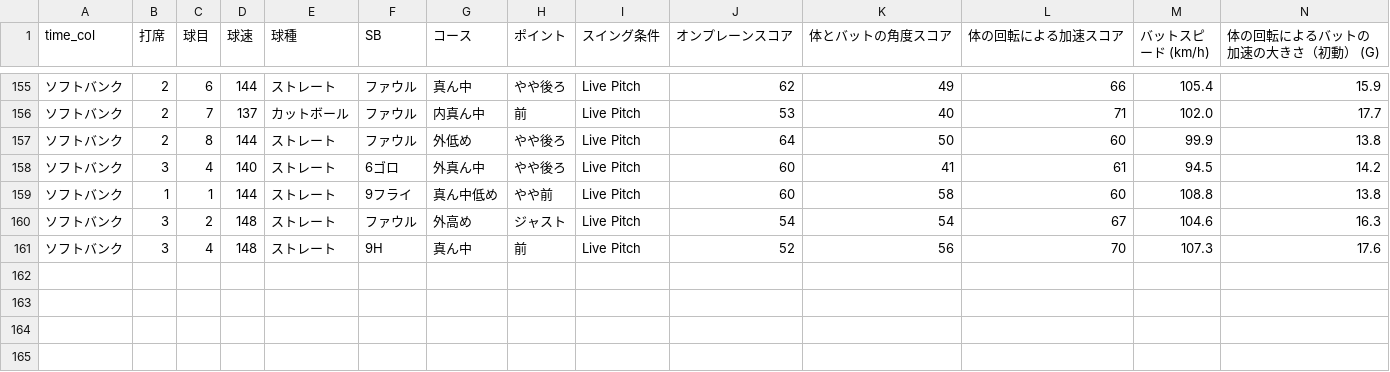
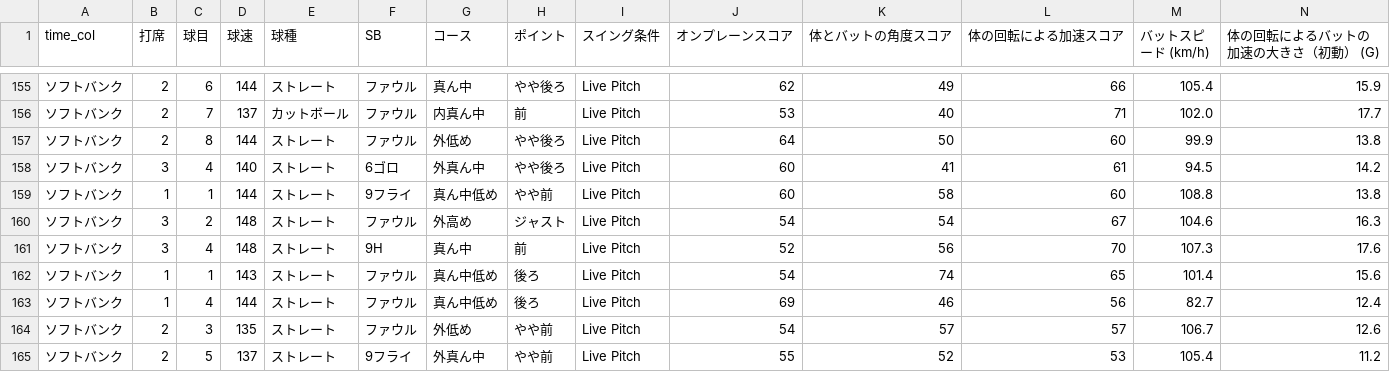
Before and after one commit to sakanatama-hub/Batting-feedback, a CSV file: game_data.csv, drawn as a sheet; only a part is shown, gaps mark what is left out; rows hold the shown columns only; the diff names each change by its address in the sheet, - before the commit and + after, or states it on an @@ line.

Commit message:
Update data 2026-03-10 11:26:11.934110

```diff
--- a/game_data.csv
+++ b/game_data.csv
+row 162: ソフトバンク | 1 | 1 | 143 | ストレート | ファウル | 真ん中低め | 後ろ | Live Pitch | 54 | 74 | 65 | 101.4 | 15.6
+row 163: ソフトバンク | 1 | 4 | 144 | ストレート | ファウル | 真ん中低め | 後ろ | Live Pitch | 69 | 46 | 56 | 82.7 | 12.4
+row 164: ソフトバンク | 2 | 3 | 135 | ストレート | ファウル | 外低め | やや前 | Live Pitch | 54 | 57 | 57 | 106.7 | 12.6
+row 165: ソフトバンク | 2 | 5 | 137 | ストレート | 9フライ | 外真ん中 | やや前 | Live Pitch | 55 | 52 | 53 | 105.4 | 11.2
```
